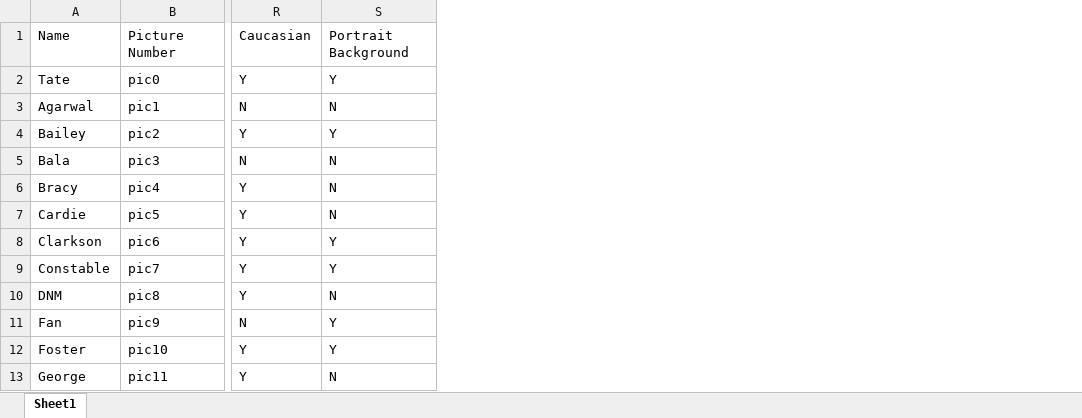
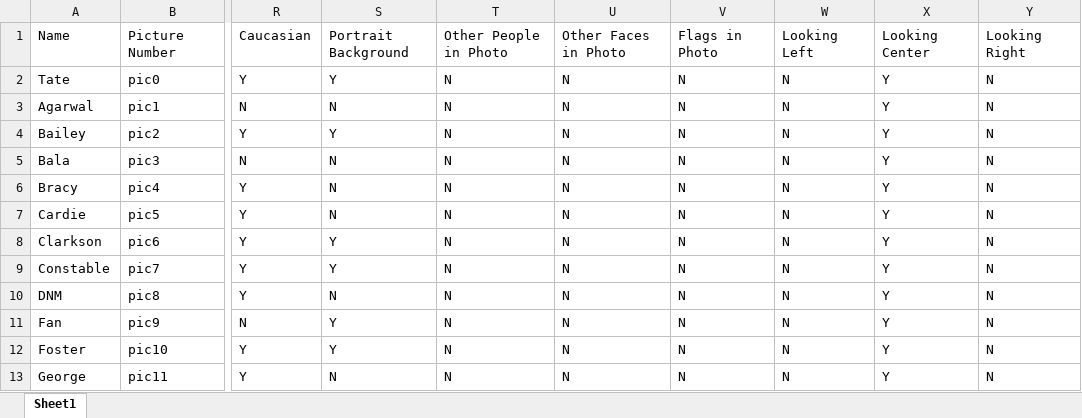
Before and after one commit to abigailshchur/Guess-Who, an Excel workbook: pics1_labeling.xlsx, sheet Sheet1, drawn as a sheet; only a part is shown, gaps mark what is left out; values as stored, in another font and other column widths than the file's, no borders; the diff names each change by its address in the sheet, - before the commit and + after, or states it on an @@ line.

Commit message:
added features for pics1, a quarterthrough adding labels for pics3

```diff
--- a/pics1_labeling.xlsx (sheet Sheet1)
+++ b/pics1_labeling.xlsx (sheet Sheet1)
+column T, rows 1-13: Other People in Photo | N | N | N | N | N | N | N | N | N | N | N | N
+column U, rows 1-13: Other Faces in Photo | N | N | N | N | N | N | N | N | N | N | N | N
+column V, rows 1-13: Flags in Photo | N | N | N | N | N | N | N | N | N | N | N | N
+column W, rows 1-13: Looking Left | N | N | N | N | N | N | N | N | N | N | N | N
+column X, rows 1-13: Looking Center | Y | Y | Y | Y | Y | Y | Y | Y | Y | Y | Y | Y
+column Y, rows 1-13: Looking Right | N | N | N | N | N | N | N | N | N | N | N | N
```
Also changed, not shown: 1 other file.
